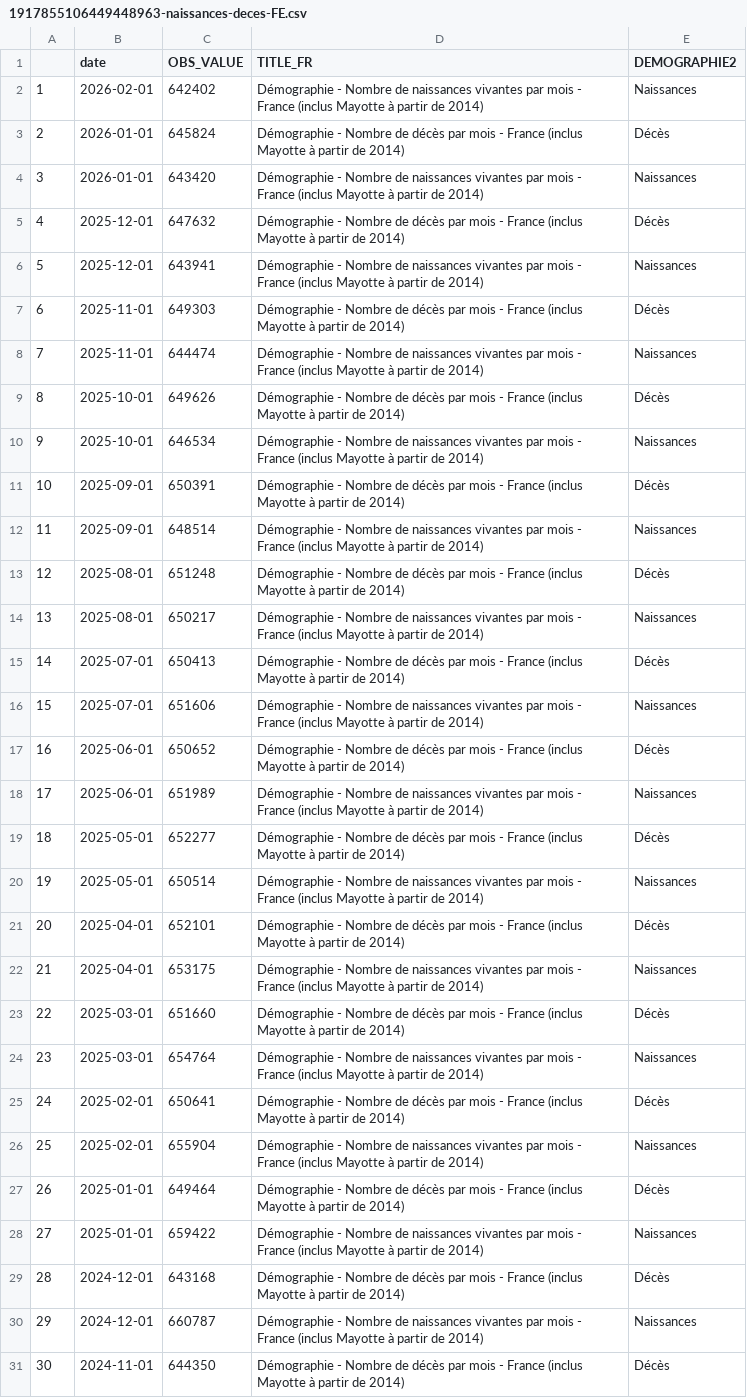
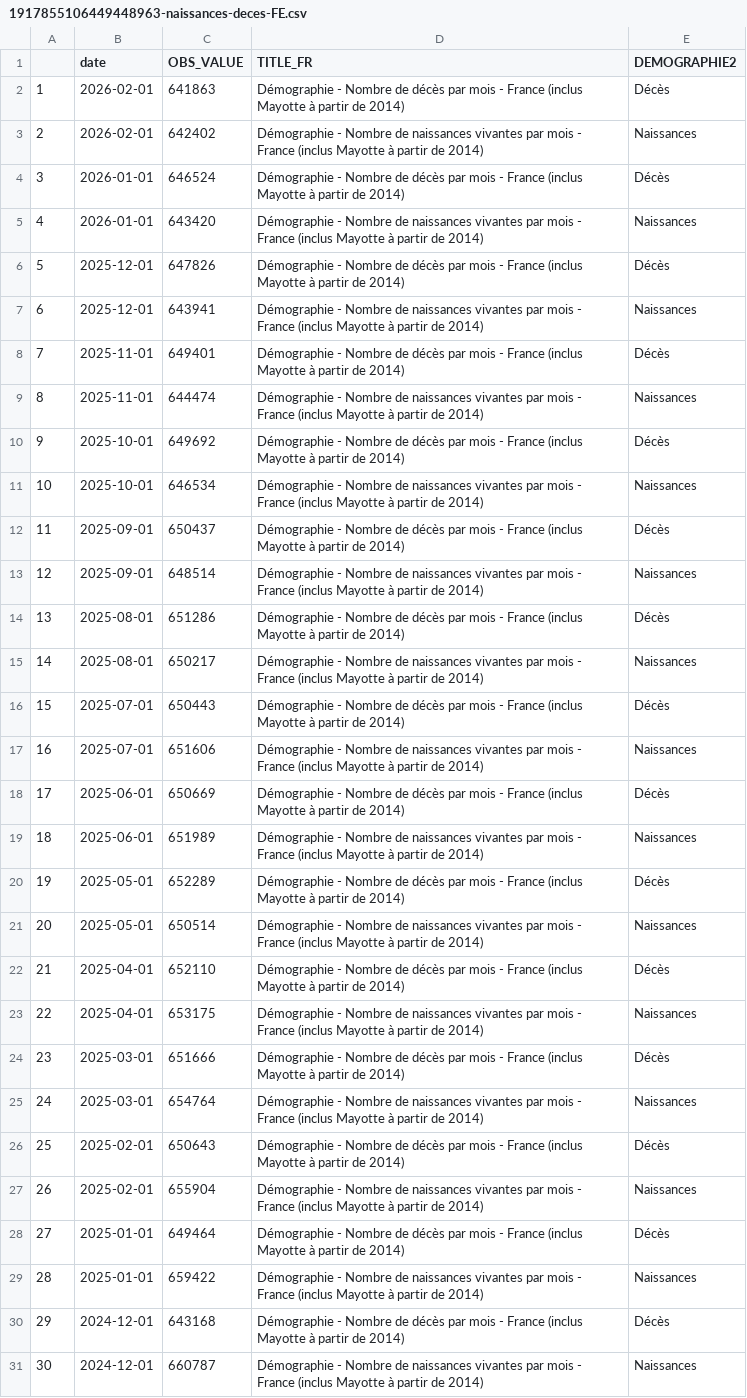
Before and after one commit to Francois-Geerolf/twitter, a CSV file: csv/1917855106449448963-naissances-deces-FE.csv, drawn as a sheet; only a part is shown; the shorter side is filled out with more unchanged rows; addresses are those after the commit; the diff names each change by its address in the sheet, - before the commit and + after, or states it on an @@ line.

```diff
--- a/csv/1917855106449448963-naissances-deces-FE.csv
+++ b/csv/1917855106449448963-naissances-deces-FE.csv
+row 2: 1 | 2026-02-01 | 641863 | Démographie - Nombre de décès par mois - France (inclus Mayotte à partir de 2014) | Décès
@@ column A renumbered from row 3 down @@
-C4 (OBS_VALUE): 645824
+C4 (OBS_VALUE): 646524
-C6 (OBS_VALUE): 647632
+C6 (OBS_VALUE): 647826
-C8 (OBS_VALUE): 649303
+C8 (OBS_VALUE): 649401
-C10 (OBS_VALUE): 649626
+C10 (OBS_VALUE): 649692
-C12 (OBS_VALUE): 650391
+C12 (OBS_VALUE): 650437
-C14 (OBS_VALUE): 651248
+C14 (OBS_VALUE): 651286
-C16 (OBS_VALUE): 650413
+C16 (OBS_VALUE): 650443
-C18 (OBS_VALUE): 650652
+C18 (OBS_VALUE): 650669
-C20 (OBS_VALUE): 652277
+C20 (OBS_VALUE): 652289
-C22 (OBS_VALUE): 652101
+C22 (OBS_VALUE): 652110
-C24 (OBS_VALUE): 651660
+C24 (OBS_VALUE): 651666
-C26 (OBS_VALUE): 650641
+C26 (OBS_VALUE): 650643
```
Also changed, not shown: csv/1879257670223573007-naissances-deces-FM.csv, 14 other files.
